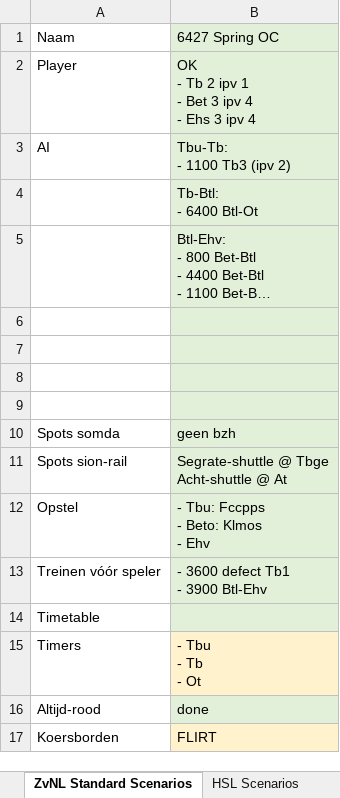
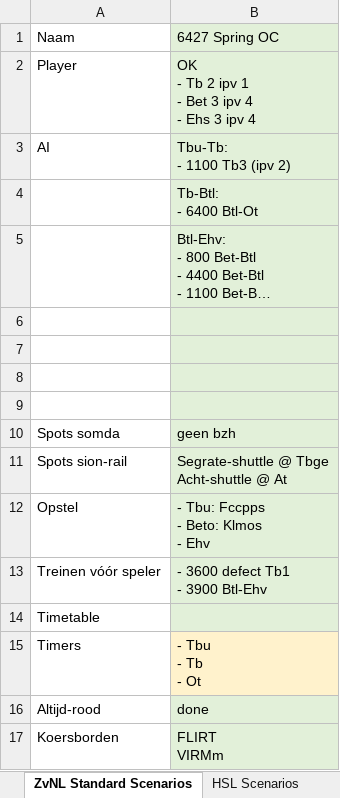
Before and after one commit to tomvand/railworks-quickdrive-nl, an Excel workbook: overzicht-2022.xlsx, sheet ZvNL Standard Scenarios, drawn as a sheet; long unchanged cells end in …; values as stored, in another font and other column widths than the file's, no borders; ↵ is a line break in a cell; the diff names each change by its address in the sheet, - before the commit and + after, or states it on an @@ line.

```diff
--- a/overzicht-2022.xlsx (sheet ZvNL Standard Scenarios)
+++ b/overzicht-2022.xlsx (sheet ZvNL Standard Scenarios)
-B17: FLIRT
+B17: FLIRT ↵ VIRMm
-B17 fill: #FFF2CC
+B17 fill: #E2F0D9
```
Also changed, not shown: 6 other files.
